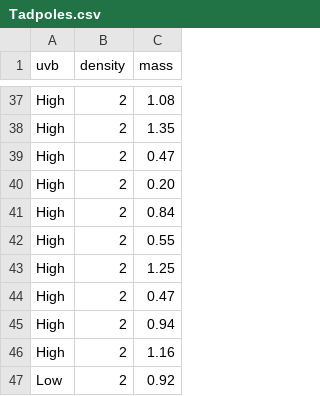
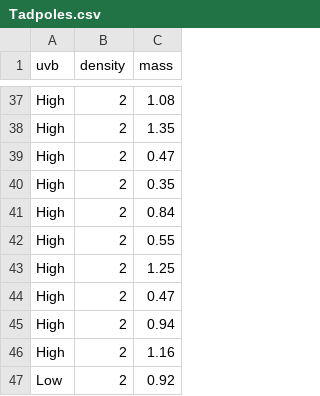
Before and after one commit to droglenc/NCMTH207, a CSV file: modules/readings/data/Tadpoles.csv, drawn as a sheet; only a part is shown, gaps mark what is left out; the diff covers the shown part only.

```diff
--- a/modules/readings/data/Tadpoles.csv
+++ b/modules/readings/data/Tadpoles.csv
@@ -39,3 +39,3 @@ High,2,1.35
 High,2,0.47
-High,2,0.20
+High,2,0.35
 High,2,0.84
```
Also changed, not shown: 11 edited cells elsewhere in this file.
